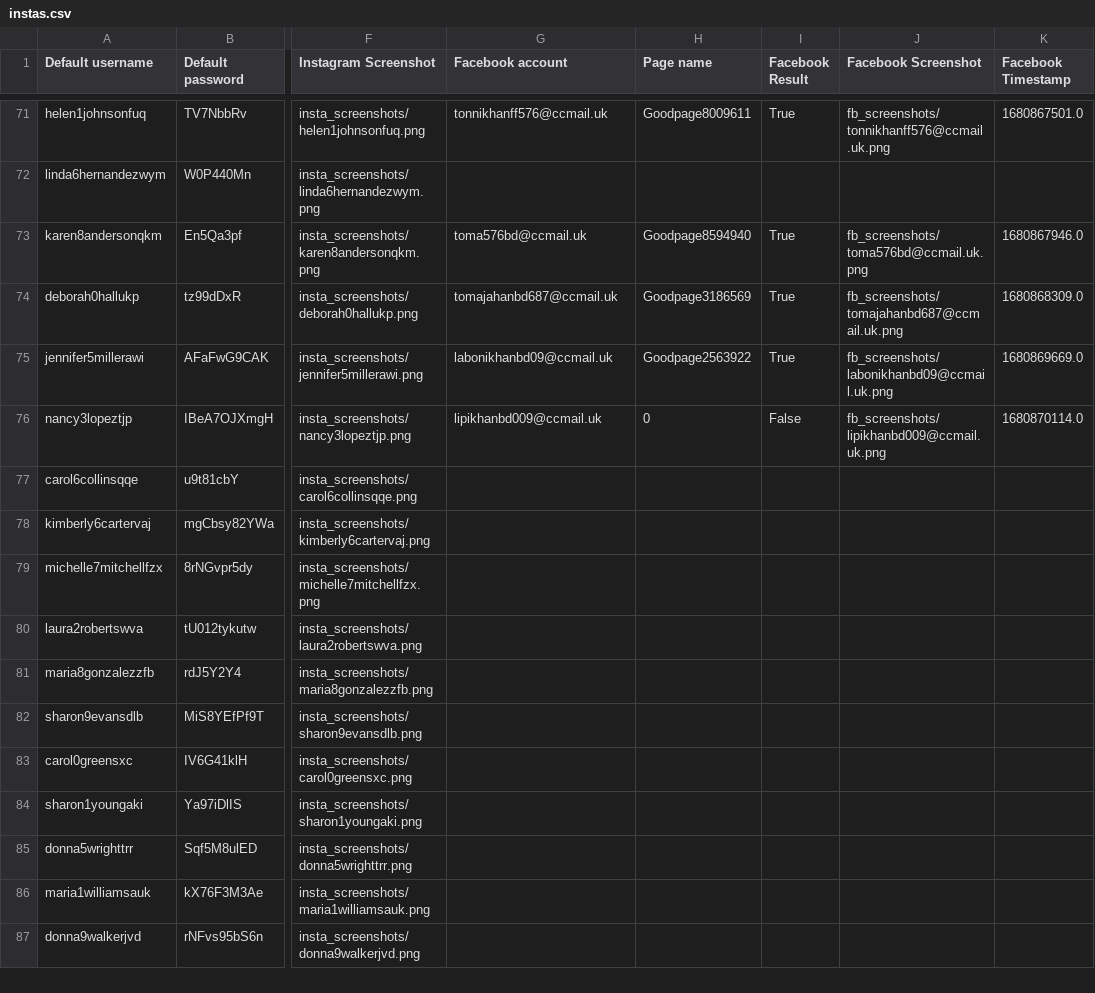
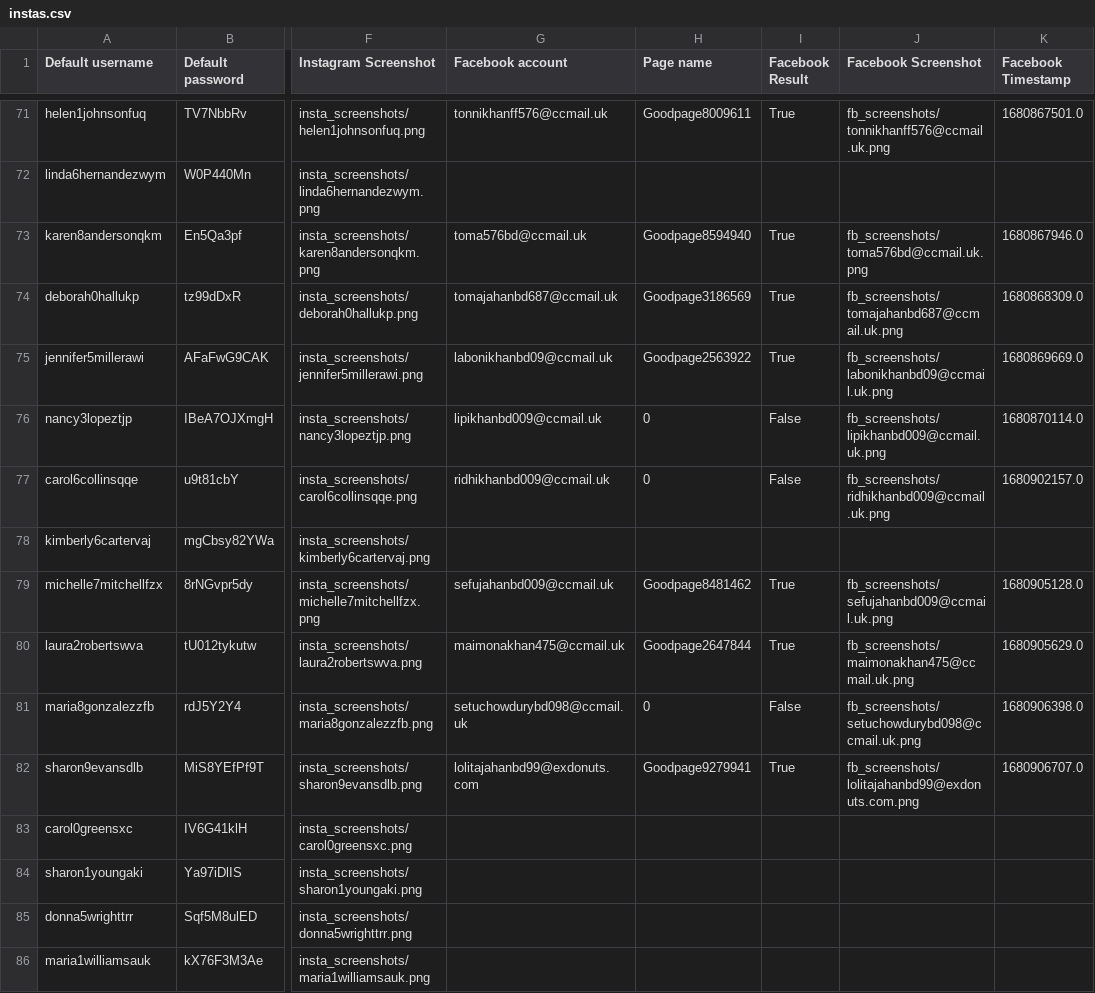
Before and after one commit to sammiphone6/Content_Arbitrage, a CSV file: account_adding/data/instas.csv, drawn as a sheet; only a part is shown, gaps mark what is left out; the shorter side is filled out with more unchanged rows; the diff names each change by its address in the sheet, - before the commit and + after, or states it on an @@ line.

```diff
--- a/account_adding/data/instas.csv
+++ b/account_adding/data/instas.csv
-G77 (Facebook account): (empty)
+G77 (Facebook account): ridhikhanbd009@ccmail.uk
-H77 (Page name): (empty)
+H77 (Page name): 0
-I77 (Facebook Result): (empty)
+I77 (Facebook Result): False
-J77 (Facebook Screenshot): (empty)
+J77 (Facebook Screenshot): fb_screenshots/ridhikhanbd009@ccmail.uk.png
-K77 (Facebook Timestamp): (empty)
+K77 (Facebook Timestamp): 1680902157.0
-G79 (Facebook account): (empty)
+G79 (Facebook account): sefujahanbd009@ccmail.uk
-H79 (Page name): (empty)
+H79 (Page name): Goodpage8481462
-I79:I80 (Facebook Result): (empty)
+I79:I80 (Facebook Result): True
-J79 (Facebook Screenshot): (empty)
+J79 (Facebook Screenshot): fb_screenshots/sefujahanbd009@ccmail.uk.png
-K79 (Facebook Timestamp): (empty)
+K79 (Facebook Timestamp): 1680905128.0
-G80 (Facebook account): (empty)
+G80 (Facebook account): maimonakhan475@ccmail.uk
-H80 (Page name): (empty)
+H80 (Page name): Goodpage2647844
-J80 (Facebook Screenshot): (empty)
+J80 (Facebook Screenshot): fb_screenshots/maimonakhan475@ccmail.uk.png
-K80 (Facebook Timestamp): (empty)
+K80 (Facebook Timestamp): 1680905629.0
-G81 (Facebook account): (empty)
+G81 (Facebook account): setuchowdurybd098@ccmail.uk
-H81 (Page name): (empty)
+H81 (Page name): 0
-I81 (Facebook Result): (empty)
+I81 (Facebook Result): False
-J81 (Facebook Screenshot): (empty)
+J81 (Facebook Screenshot): fb_screenshots/setuchowdurybd098@ccmail.uk.png
-K81 (Facebook Timestamp): (empty)
+K81 (Facebook Timestamp): 1680906398.0
-G82 (Facebook account): (empty)
+G82 (Facebook account): lolitajahanbd99@exdonuts.com
-H82 (Page name): (empty)
+H82 (Page name): Goodpage9279941
-I82 (Facebook Result): (empty)
+I82 (Facebook Result): True
-J82 (Facebook Screenshot): (empty)
+J82 (Facebook Screenshot): fb_screenshots/lolitajahanbd99@exdonuts.com.png
-K82 (Facebook Timestamp): (empty)
+K82 (Facebook Timestamp): 1680906707.0
```
Also changed, not shown: account_adding/data/fbs.csv, account_posting/data/insights.csv, 26 other files.
